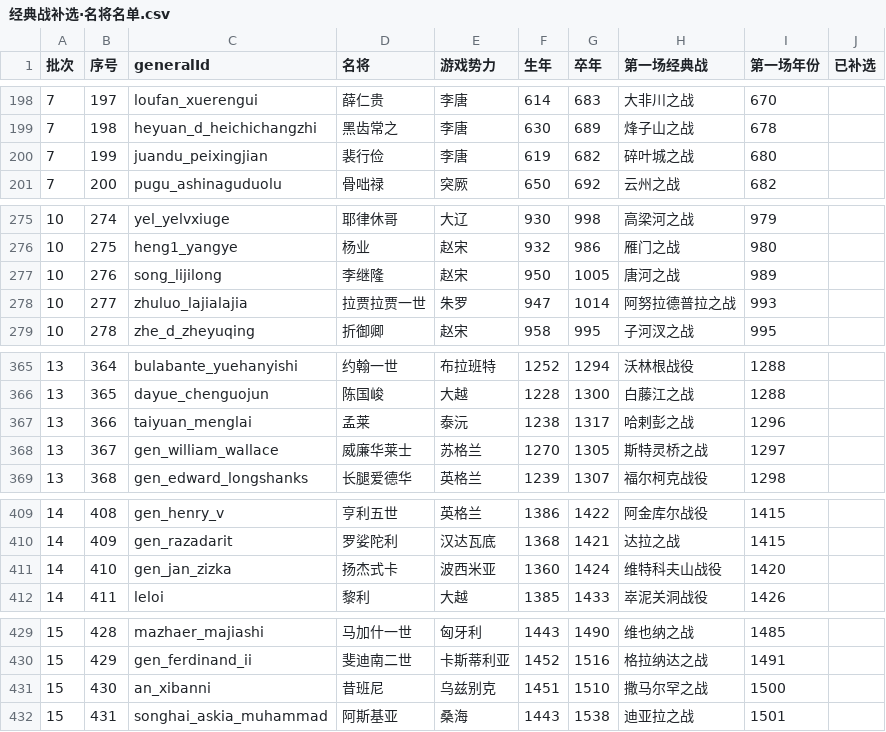
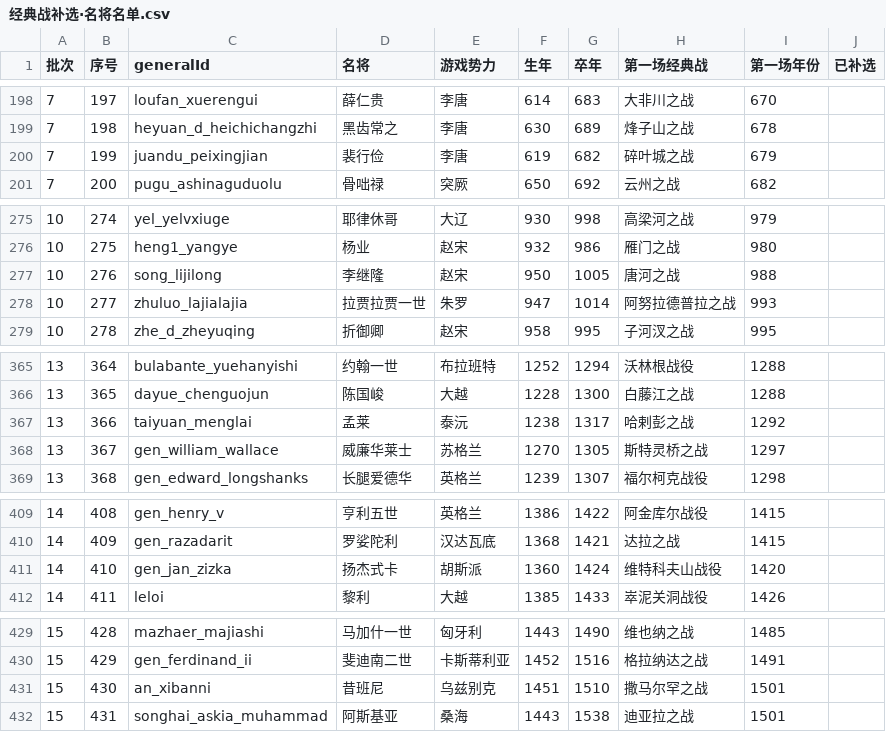
Before and after one commit to gakuchuuwa/MAPWARSJ, a CSV file: tools/classic-briefings/out/经典战补选·名将名单.csv, drawn as a sheet; only a part is shown, gaps mark what is left out; the diff covers the shown part only.

```diff
--- a/tools/classic-briefings/out/经典战补选·名将名单.csv
+++ b/tools/classic-briefings/out/经典战补选·名将名单.csv
@@ -199,3 +199,3 @@
 7,198,heyuan_d_heichichangzhi,黑齿常之,李唐,630,689,烽子山之战,678,
-7,199,juandu_peixingjian,裴行俭,李唐,619,682,碎叶城之战,680,
+7,199,juandu_peixingjian,裴行俭,李唐,619,682,碎叶城之战,679,
 7,200,pugu_ashinaguduolu,骨咄禄,突厥,650,692,云州之战,682,
@@ -276,3 +276,3 @@
 10,275,heng1_yangye,杨业,赵宋,932,986,雁门之战,980,
-10,276,song_lijilong,李继隆,赵宋,950,1005,唐河之战,989,
+10,276,song_lijilong,李继隆,赵宋,950,1005,唐河之战,988,
 10,277,zhuluo_lajialajia,拉贾拉贾一世,朱罗,947,1014,阿努拉德普拉之战,993,
@@ -366,3 +366,3 @@
 13,365,dayue_chenguojun,陈国峻,大越,1228,1300,白藤江之战,1288,
-13,366,taiyuan_menglai,孟莱,泰沅,1238,1317,哈剌彭之战,1296,
+13,366,taiyuan_menglai,孟莱,泰沅,1238,1317,哈剌彭之战,1292,
 13,367,gen_william_wallace,威廉华莱士,苏格兰,1270,1305,斯特灵桥之战,1297,
@@ -410,3 +410,3 @@
 14,409,gen_razadarit,罗娑陀利,汉达瓦底,1368,1421,达拉之战,1415,
-14,410,gen_jan_zizka,扬杰式卡,波西米亚,1360,1424,维特科夫山战役,1420,
+14,410,gen_jan_zizka,扬杰式卡,胡斯派,1360,1424,维特科夫山战役,1420,
 14,411,leloi,黎利,大越,1385,1433,崒泥关洞战役,1426,
@@ -430,3 +430,3 @@
 15,429,gen_ferdinand_ii,斐迪南二世,卡斯蒂利亚,1452,1516,格拉纳达之战,1491,
-15,430,an_xibanni,昔班尼,乌兹别克,1451,1510,撒马尔罕之战,1500,
+15,430,an_xibanni,昔班尼,乌兹别克,1451,1510,撒马尔罕之战,1501,
 15,431,songhai_askia_muhammad,阿斯基亚,桑海,1443,1538,迪亚拉之战,1501,
```
Also changed, not shown: 1 added row, 1 removed row and 47 edited cells elsewhere in this file, 23 other files.
